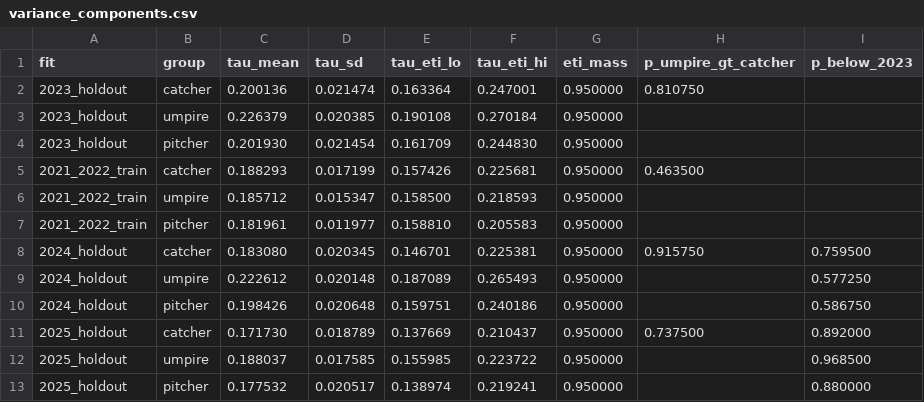
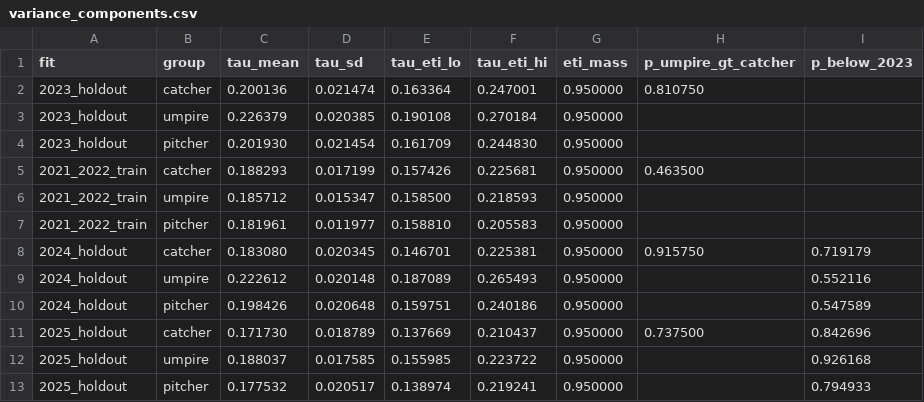
Before and after one commit to jameschen108/mlb-pitch-framing-analysis, a CSV file: results/variance_components.csv, drawn as a sheet.

```diff
--- a/results/variance_components.csv
+++ b/results/variance_components.csv
@@ -7,7 +7,7 @@ fit,group,tau_mean,tau_sd,tau_eti_lo,tau_eti_hi,eti_mass,p_umpire_gt_catcher,p_b
 2021_2022_train,pitcher,0.181961,0.011977,0.158810,0.205583,0.950000,,
-2024_holdout,catcher,0.183080,0.020345,0.146701,0.225381,0.950000,0.915750,0.759500
-2024_holdout,umpire,0.222612,0.020148,0.187089,0.265493,0.950000,,0.577250
-2024_holdout,pitcher,0.198426,0.020648,0.159751,0.240186,0.950000,,0.586750
-2025_holdout,catcher,0.171730,0.018789,0.137669,0.210437,0.950000,0.737500,0.892000
-2025_holdout,umpire,0.188037,0.017585,0.155985,0.223722,0.950000,,0.968500
-2025_holdout,pitcher,0.177532,0.020517,0.138974,0.219241,0.950000,,0.880000
+2024_holdout,catcher,0.183080,0.020345,0.146701,0.225381,0.950000,0.915750,0.719179
+2024_holdout,umpire,0.222612,0.020148,0.187089,0.265493,0.950000,,0.552116
+2024_holdout,pitcher,0.198426,0.020648,0.159751,0.240186,0.950000,,0.547589
+2025_holdout,catcher,0.171730,0.018789,0.137669,0.210437,0.950000,0.737500,0.842696
+2025_holdout,umpire,0.188037,0.017585,0.155985,0.223722,0.950000,,0.926168
+2025_holdout,pitcher,0.177532,0.020517,0.138974,0.219241,0.950000,,0.794933
```
Also changed, not shown: results/abs/q1_comparison.csv, 4 other files.
